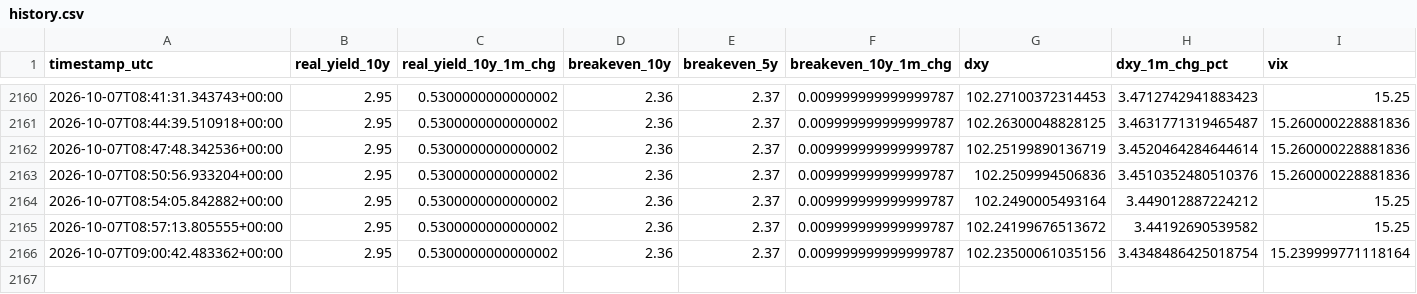
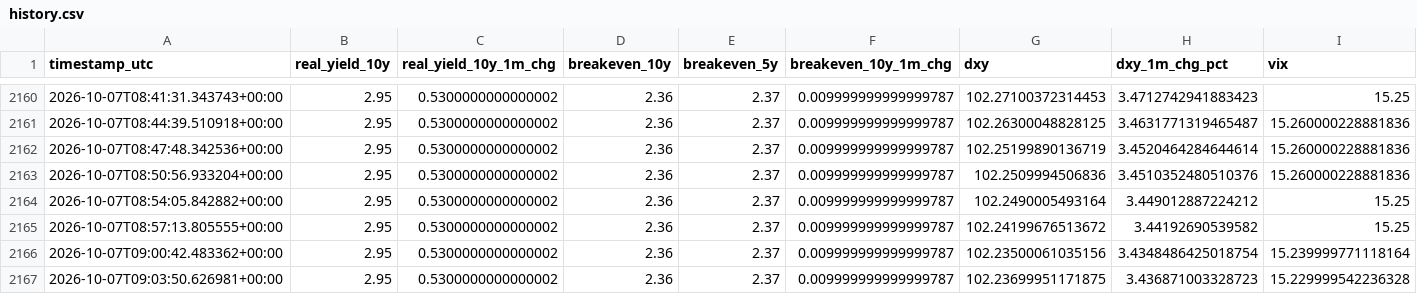
Before and after one commit to amarnath200530/gold-market-dashboard, a CSV file: output/history.csv, drawn as a sheet; only a part is shown, gaps mark what is left out; rows hold the shown columns only; the diff names each change by its address in the sheet, - before the commit and + after, or states it on an @@ line.

```diff
--- a/output/history.csv
+++ b/output/history.csv
+row 2167: 2026-10-07T09:03:50.626981+00:00 | 2.95 | 0.5300000000000002 | 2.36 | 2.37 | 0.009999999999999787 | 102.23699951171875 | 3.436871003328723 | 15.229999542236328
```
Also changed, not shown: 2 other files.
